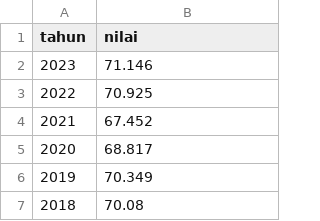
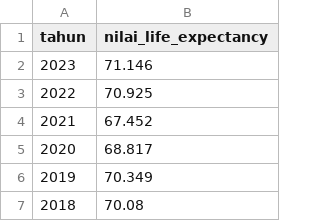
Before and after one commit to ishmahsalter/bigdata-project, a CSV file: data/cleaned/cleaned_life_expectancy.csv, drawn as a sheet; only a part is shown.

Commit message:
fix: cleaning data

```diff
--- a/data/cleaned/cleaned_life_expectancy.csv
+++ b/data/cleaned/cleaned_life_expectancy.csv
@@ -1,2 +1,2 @@
-tahun,nilai
+tahun,nilai_life_expectancy
 2023,71.146
```
Also changed, not shown: data/cleaned/cleaned_cpi.csv, data/cleaned/cleaned_gdp.csv, 4 other files.
